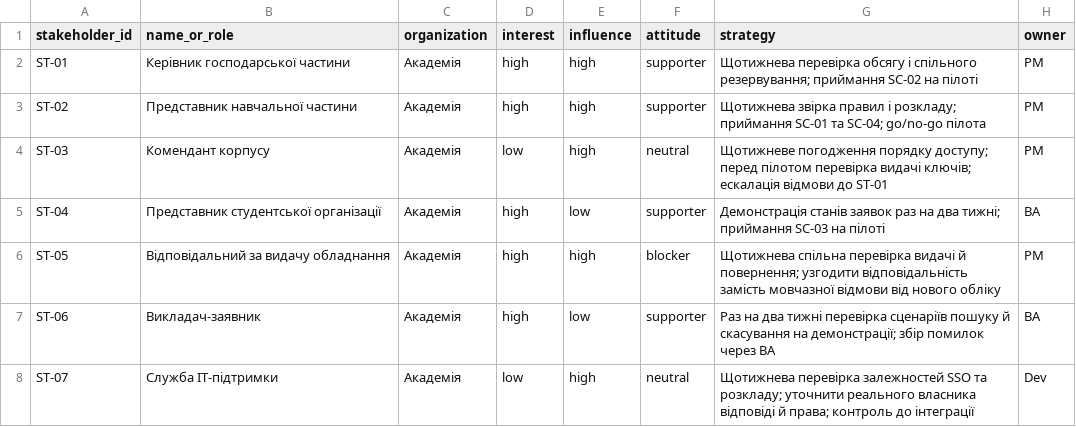
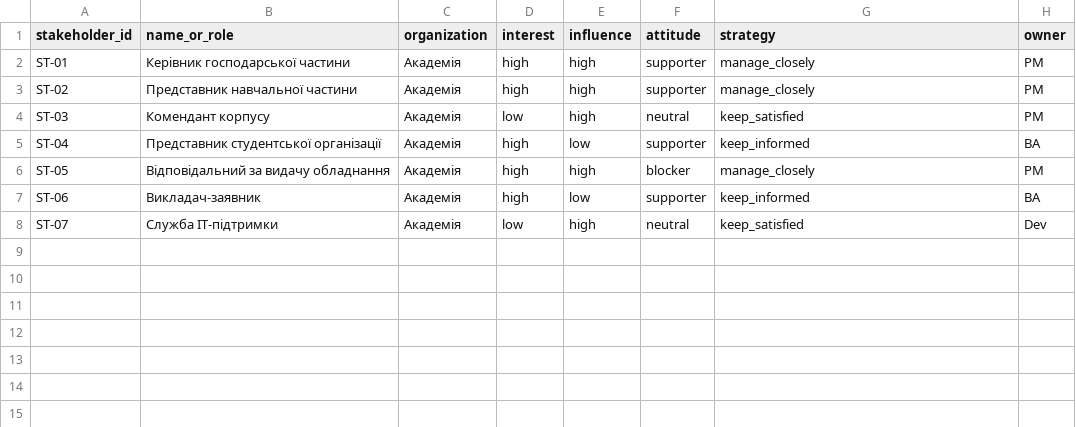
Before and after one commit to Hyptofon/IT-project-management, a CSV file: lr05_charter/stakeholders.csv, drawn as a sheet.

Commit message:
fix(lr05): use schema-defined stakeholder strategies

```diff
--- a/lr05_charter/stakeholders.csv
+++ b/lr05_charter/stakeholders.csv
@@ -1,8 +1,8 @@
 stakeholder_id,name_or_role,organization,interest,influence,attitude,strategy,owner
-ST-01,Керівник господарської частини,Академія,high,high,supporter,Щотижнева перевірка обсягу і спільного резервування; приймання SC-02 на пілоті,PM
-ST-02,Представник навчальної частини,Академія,high,high,supporter,Щотижнева звірка правил і розкладу; приймання SC-01 та SC-04; go/no-go пілота,PM
-ST-03,Комендант корпусу,Академія,low,high,neutral,Щотижневе погодження порядку доступу; перед пілотом перевірка видачі ключів; ескалація відмови до ST-01,PM
-ST-04,Представник студентської організації,Академія,high,low,supporter,Демонстрація станів заявок раз на два тижні; приймання SC-03 на пілоті,BA
-ST-05,Відповідальний за видачу обладнання,Академія,high,high,blocker,Щотижнева спільна перевірка видачі й повернення; узгодити відповідальність замість мовчазної відмови від нового обліку,PM
-ST-06,Викладач-заявник,Академія,high,low,supporter,Раз на два тижні перевірка сценаріїв пошуку й скасування на демонстрації; збір помилок через BA,BA
-ST-07,Служба ІТ-підтримки,Академія,low,high,neutral,Щотижнева перевірка залежностей SSO та розкладу; уточнити реального власника відповіді й права; контроль до інтеграції,Dev
+ST-01,Керівник господарської частини,Академія,high,high,supporter,manage_closely,PM
+ST-02,Представник навчальної частини,Академія,high,high,supporter,manage_closely,PM
+ST-03,Комендант корпусу,Академія,low,high,neutral,keep_satisfied,PM
+ST-04,Представник студентської організації,Академія,high,low,supporter,keep_informed,BA
+ST-05,Відповідальний за видачу обладнання,Академія,high,high,blocker,manage_closely,PM
+ST-06,Викладач-заявник,Академія,high,low,supporter,keep_informed,BA
+ST-07,Служба ІТ-підтримки,Академія,low,high,neutral,keep_satisfied,Dev
```
